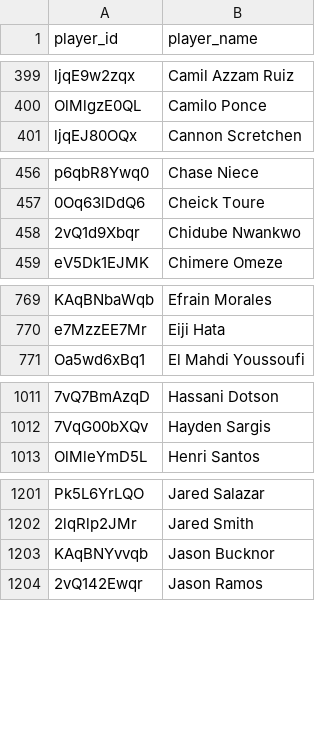
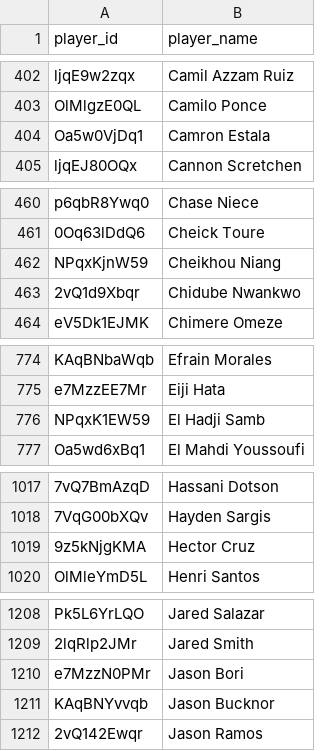
Before and after one commit to akeaswaran/goalsadded-data, a CSV file: data/mlsnp/player_lookup.csv, drawn as a sheet; only a part is shown, gaps mark what is left out; the diff covers the shown part only; the diff names each change by its address in the sheet, - before the commit and + after, or states it on an @@ line.

```diff
--- a/data/mlsnp/player_lookup.csv
+++ b/data/mlsnp/player_lookup.csv
+row 404: Oa5w0VjDq1 | Camron Estala
+row 462: NPqxKjnW59 | Cheikhou Niang
+row 776: NPqxK1EW59 | El Hadji Samb
+row 1019: 9z5kNjgKMA | Hector Cruz
+row 1210: e7MzzN0PMr | Jason Bori
```
Also changed, not shown: 9 added rows, 3 removed rows and 4 moved rows elsewhere in this file, data/mlsnp/player-g+-pct.csv, data/player_lookup.csv, 14 other files.
